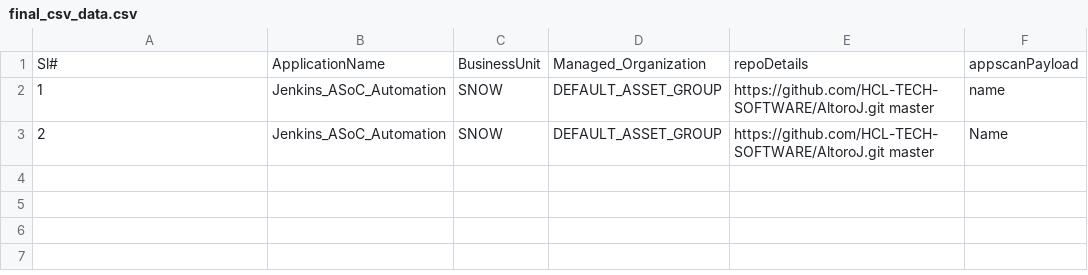
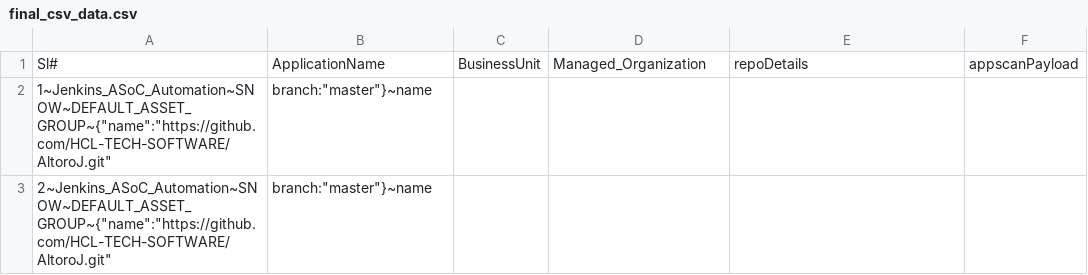
Before and after one commit to ParimalSAgarkhed/CustomerUseCase, a CSV file: final_csv_data.csv, drawn as a sheet; removed rows and columns are numbered as before the commit, all else as after; the diff names each change by its address in the sheet, - before the commit and + after, or states it on an @@ line.

Commit message:
Update final_csv_data.csv

```diff
--- a/final_csv_data.csv
+++ b/final_csv_data.csv
-row 2: 1 | Jenkins_ASoC_Automation | SNOW | DEFAULT_ASSET_GROUP | https://github.com/HCL-TECH-SOFTWARE/AltoroJ.git master | name
-row 3: 2 | Jenkins_ASoC_Automation | SNOW | DEFAULT_ASSET_GROUP | https://github.com/HCL-TECH-SOFTWARE/AltoroJ.git master | Name
+row 2: 1~Jenkins_ASoC_Automation~SNOW~DEFAULT_ASSET_GROUP~{"name":"https://github.com/HCL-TECH-SOFTWARE/AltoroJ.git" | branch:"master"}~name
+row 3: 2~Jenkins_ASoC_Automation~SNOW~DEFAULT_ASSET_GROUP~{"name":"https://github.com/HCL-TECH-SOFTWARE/AltoroJ.git" | branch:"master"}~name
```
